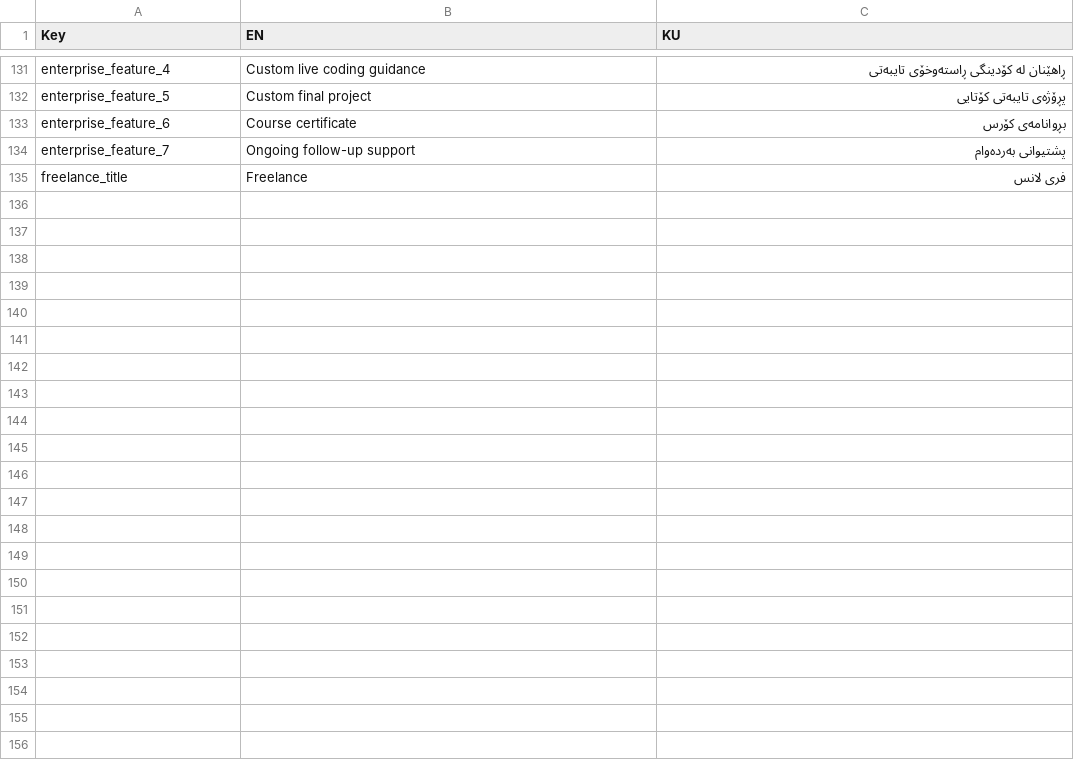
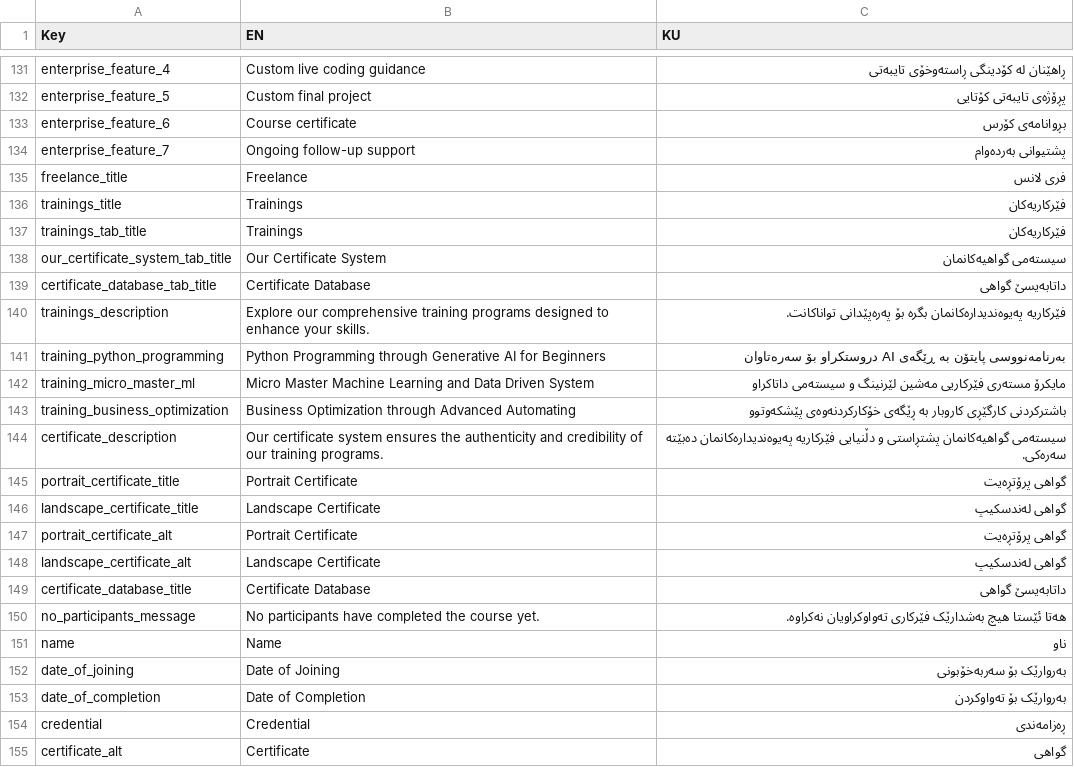
Before and after one commit to hawkarabdulhaq/pythondemo, a CSV file: translations/csv/master_translation.csv, drawn as a sheet; only a part is shown, gaps mark what is left out.

Commit message:
Update master_translation.csv

```diff
--- a/translations/csv/master_translation.csv
+++ b/translations/csv/master_translation.csv
@@ -135 +135,21 @@ enterprise_feature_7,Ongoing follow-up support,پشتیوانی بەردەوام
 freelance_title, Freelance, فری لانس
+trainings_title,Trainings,فێرکاریەکان
+trainings_tab_title,Trainings,فێرکاریەکان
+our_certificate_system_tab_title,Our Certificate System,سیستەمی گواهیەکانمان
+certificate_database_tab_title,Certificate Database,داتابەیسێ گواهی
+trainings_description,Explore our comprehensive training programs designed to enhance your skills.,فێرکاریە پەیوەندیدارەکانمان بگرە بۆ پەرەپێدانی تواناکانت.
+training_python_programming,Python Programming through Generative AI for Beginners,بەرنامەنووسی پایتۆن بە ڕێگەی AI دروستکراو بۆ سەرەتاوان
+training_micro_master_ml,Micro Master Machine Learning and Data Driven System,مایکرۆ مستەری فێرکاریی مەشین لێرنینگ و سیستەمی داتاکراو
+training_business_optimization,Business Optimization through Advanced Automating,باشترکردنی کارگێڕی کاروبار بە ڕێگەی خۆکارکردنەوەی پێشکەوتوو
+certificate_description,Our certificate system ensures the authenticity and credibility of our training programs.,سیستەمی گواهیەکانمان پشتڕاستی و دڵنیایی فێرکاریە پەیوەندیدارەکانمان دەبێتە سەرەکی.
+portrait_certificate_title,Portrait Certificate,گواهی پرۆتڕەیت
+landscape_certificate_title,Landscape Certificate,گواهی لەندسکیپ
+portrait_certificate_alt,Portrait Certificate,گواهی پرۆتڕەیت
+landscape_certificate_alt,Landscape Certificate,گواهی لەندسکیپ
+certificate_database_title,Certificate Database,داتابەیسێ گواهی
+no_participants_message,No participants have completed the course yet.,هەتا ئێستا هیچ بەشدارێک فێرکاری تەواوکراویان نەکراوە.
+name,Name,ناو
+date_of_joining,Date of Joining,بەروارێک بۆ سەربەخۆبونی
+date_of_completion,Date of Completion,بەروارێک بۆ تەواوکردن
+credential,Credential,ڕەزامەندی
+certificate_alt,Certificate,گواهی
```
